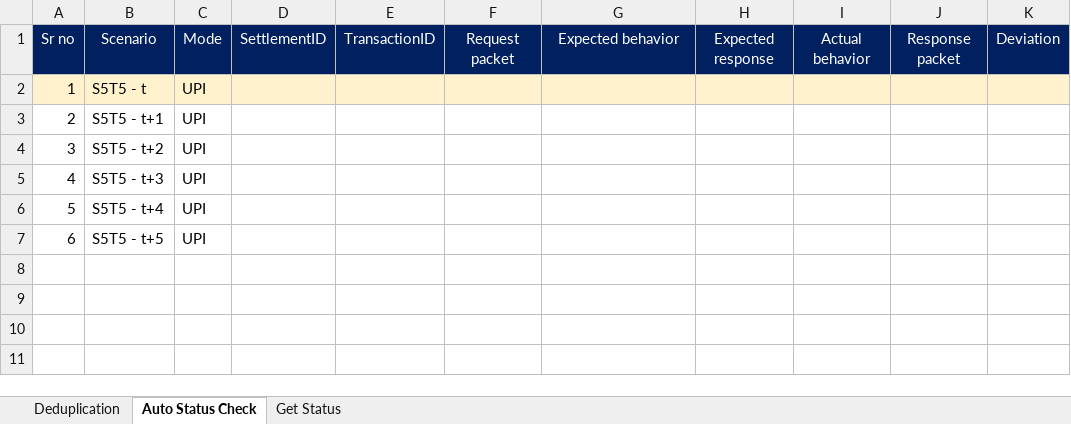
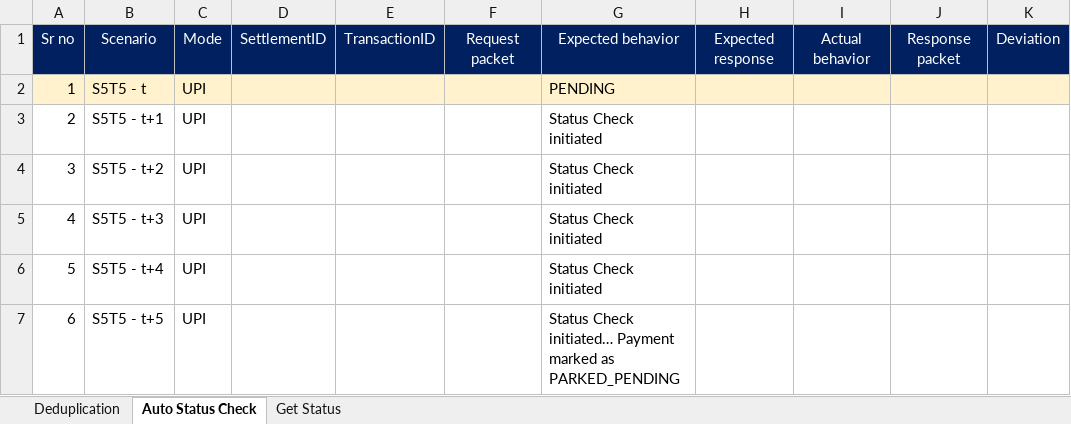
Before and after one commit to ShivPrasadOjha/temp-repo, an Excel workbook: Sanity Sheet.xlsx, sheet Auto Status Check, drawn as a sheet; only a part is shown; values as stored, in another font and other column widths than the file's, no borders; the diff names each change by its address in the sheet, - before the commit and + after, or states it on an @@ line.

```diff
--- a/Sanity Sheet.xlsx (sheet Auto Status Check)
+++ b/Sanity Sheet.xlsx (sheet Auto Status Check)
-G2: (empty)
+G2: PENDING
-G3:G6: (empty)
+G3:G6: Status Check initiated
-G7: (empty)
+G7: Status Check initiated… Payment marked as PARKED_PENDING
```
Also changed, not shown: sheet Get Status.
